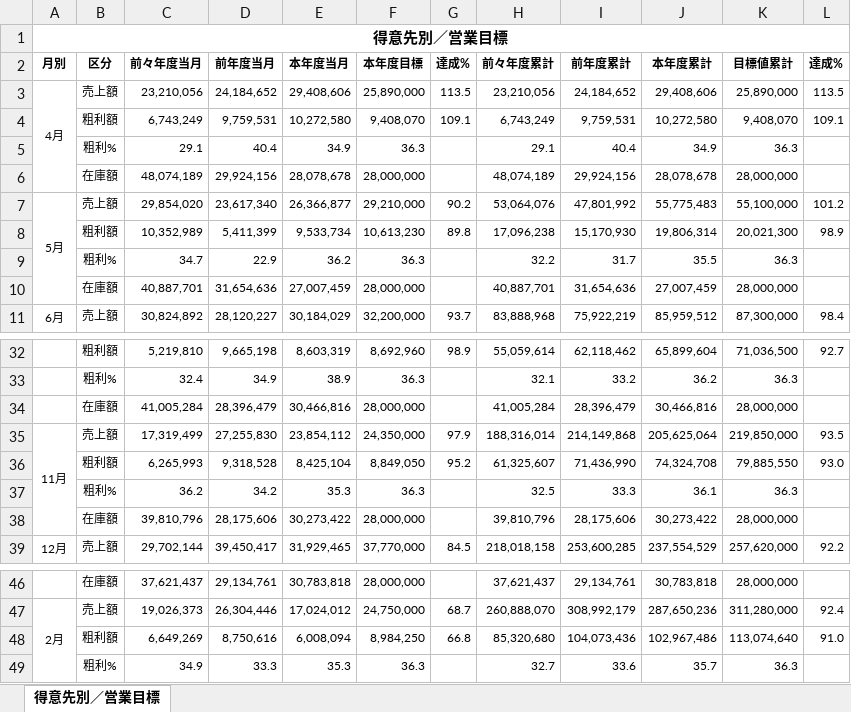
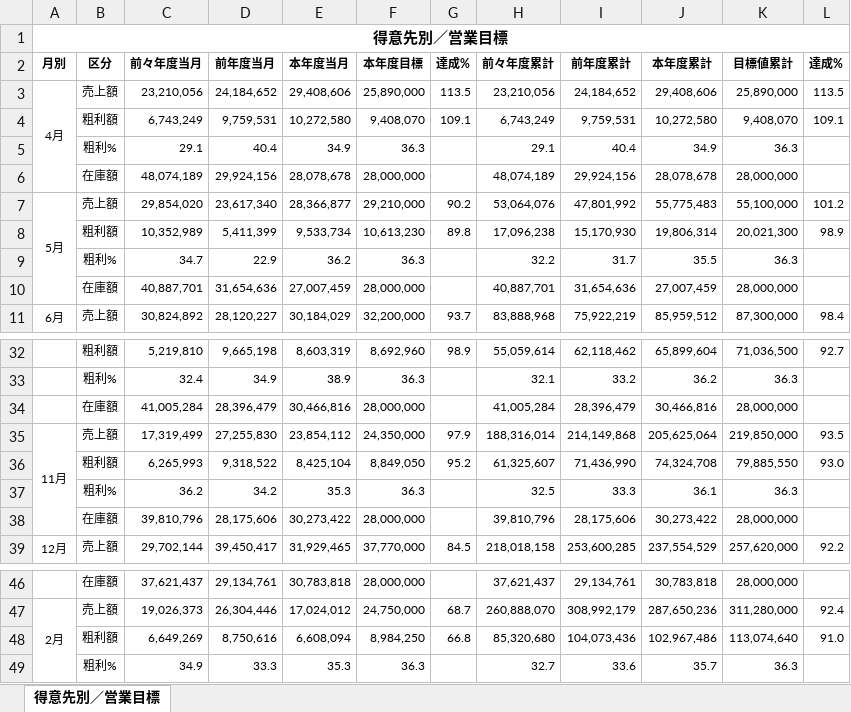
Before and after one commit to wesleylwu/Mirror-Report-AI, an Excel workbook: output/IMG_9691.xlsx, sheet 得意先別／営業目標, drawn as a sheet; only a part is shown, gaps mark what is left out; values as stored, in another font and other column widths than the file's, no borders; the diff names each change by its address in the sheet, - before the commit and + after, or states it on an @@ line.

```diff
--- a/output/IMG_9691.xlsx (sheet 得意先別／営業目標)
+++ b/output/IMG_9691.xlsx (sheet 得意先別／営業目標)
-E7 (本年度当月): 26,366,877
+E7 (本年度当月): 28,366,877
-D36 (前年度当月): 9,318,528
+D36 (前年度当月): 9,318,522
-E48 (本年度当月): 6,008,094
+E48 (本年度当月): 6,608,094
```
Also changed, not shown: 3 other files.
